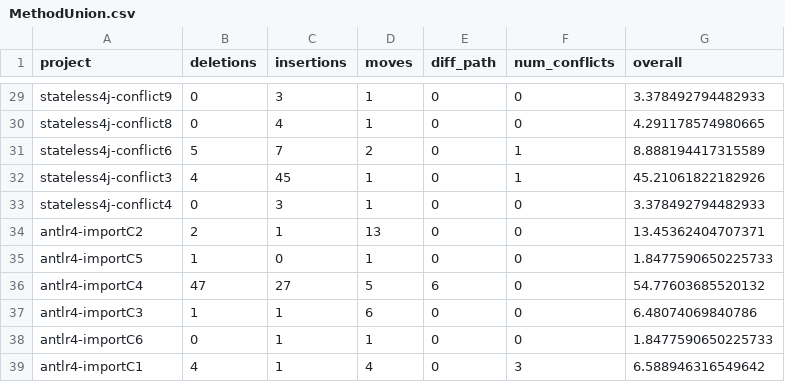
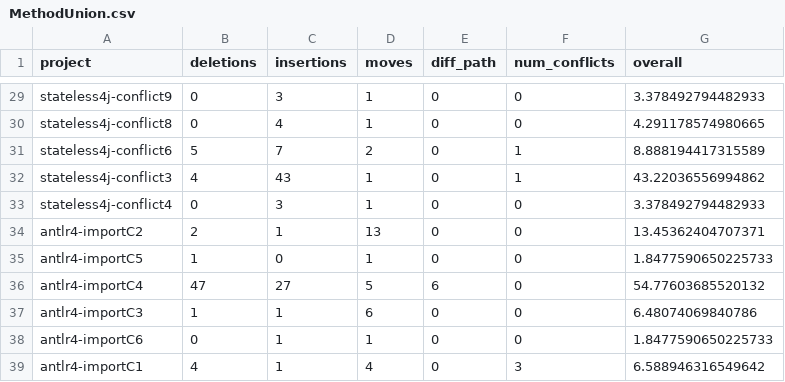
Before and after one commit to ace-design/git-merge-adv, a CSV file: demos/java_case_studies/demo_results/MethodUnion.csv, drawn as a sheet; only a part is shown, gaps mark what is left out.

```diff
--- a/demos/java_case_studies/demo_results/MethodUnion.csv
+++ b/demos/java_case_studies/demo_results/MethodUnion.csv
@@ -31,3 +31,3 @@ stateless4j-conflict8,0,4,1,0,0,4.291178574980665
 stateless4j-conflict6,5,7,2,0,1,8.888194417315589
-stateless4j-conflict3,4,45,1,0,1,45.21061822182926
+stateless4j-conflict3,4,43,1,0,1,43.22036556994862
 stateless4j-conflict4,0,3,1,0,0,3.378492794482933
```
Also changed, not shown: demos/java_case_studies/demo_results/jdime.csv, demos/python_case_studies/demo_results/MethodUnion.csv, 12 other files.
